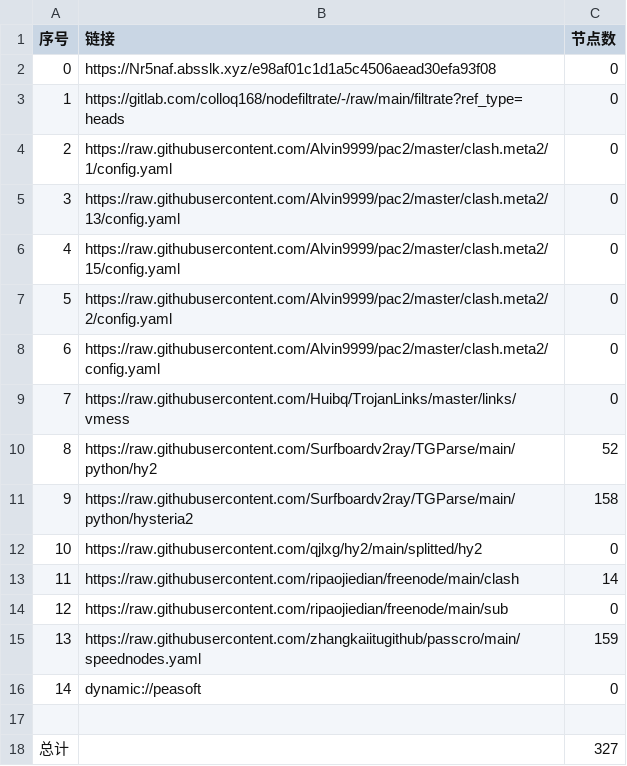
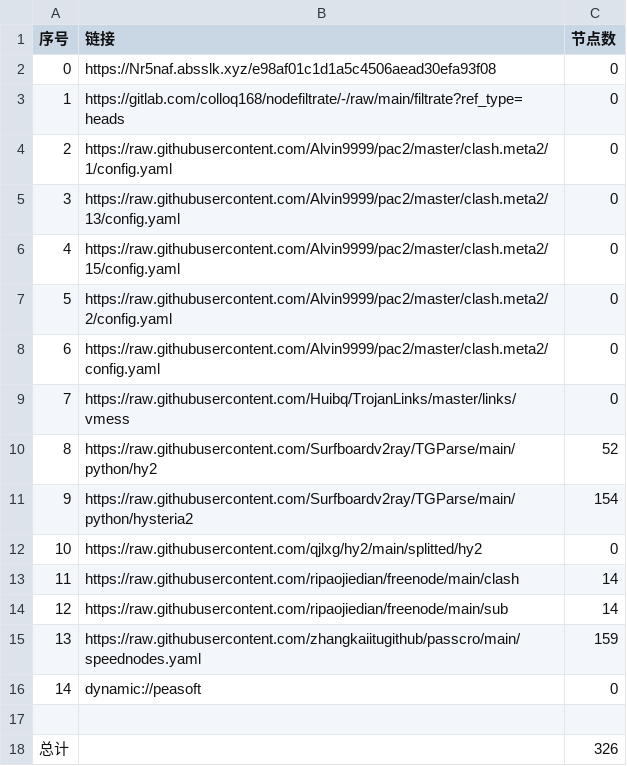
Before and after one commit to hahahahalipoterr/AutoMergePublicNodes, a CSV file: list_result.csv, drawn as a sheet.

```diff
--- a/list_result.csv
+++ b/list_result.csv
@@ -10,6 +10,6 @@
 8,https://raw.githubusercontent.com/Surfboardv2ray/TGParse/main/python/hy2,52
-9,https://raw.githubusercontent.com/Surfboardv2ray/TGParse/main/python/hysteria2,158
+9,https://raw.githubusercontent.com/Surfboardv2ray/TGParse/main/python/hysteria2,154
 10,https://raw.githubusercontent.com/qjlxg/hy2/main/splitted/hy2,0
 11,https://raw.githubusercontent.com/ripaojiedian/freenode/main/clash,14
-12,https://raw.githubusercontent.com/ripaojiedian/freenode/main/sub,0
+12,https://raw.githubusercontent.com/ripaojiedian/freenode/main/sub,14
 13,https://raw.githubusercontent.com/zhangkaiitugithub/passcro/main/speednodes.yaml,159
@@ -17,2 +17,2 @@
 
-总计,,327
+总计,,326
```
Also changed, not shown: 16 other files.
